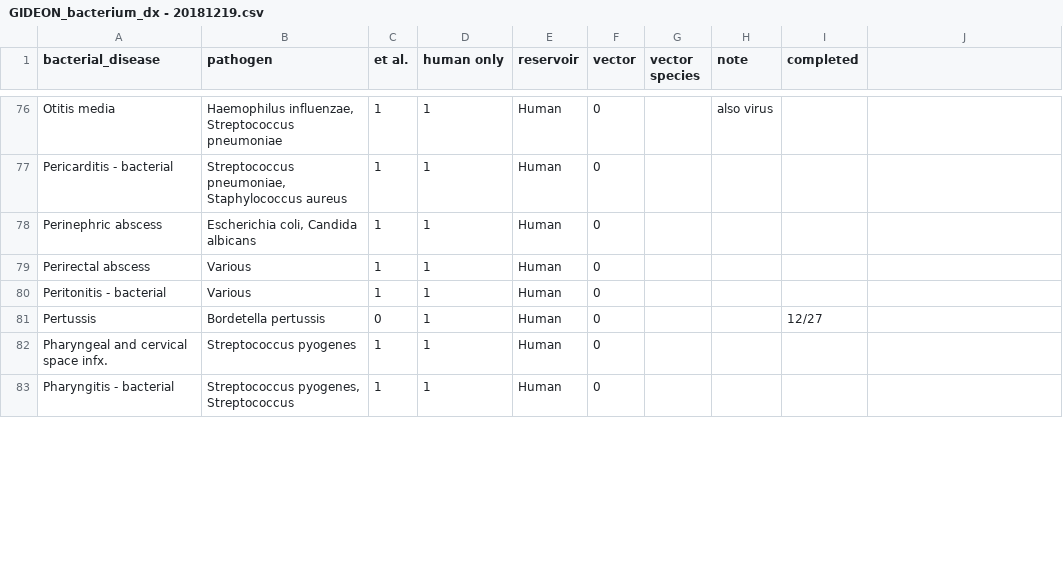
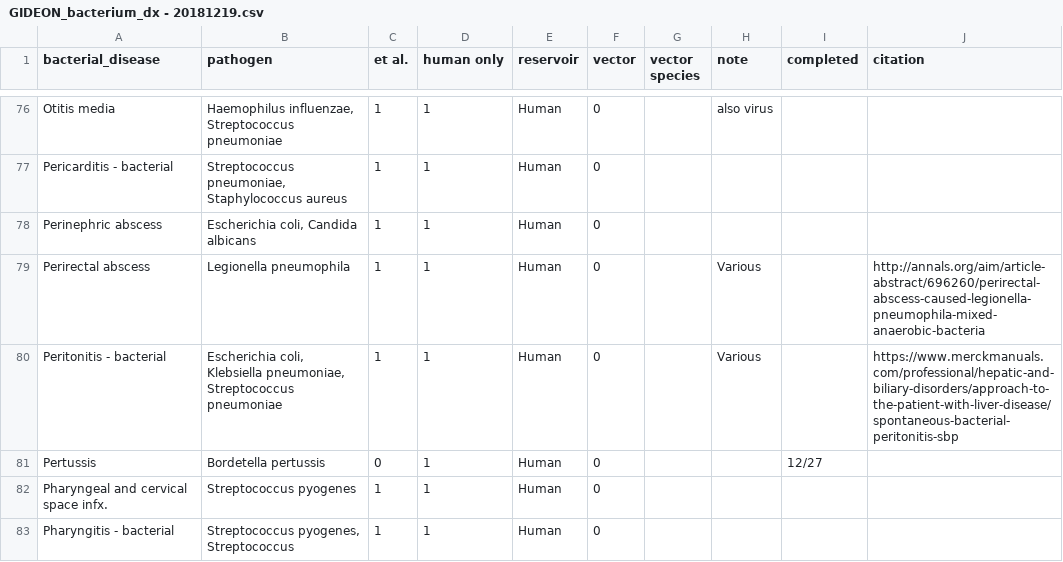
Before and after one commit to fischhoff/bacteria, a CSV file: GIDEON_bacterium_dx - 20181219.csv, drawn as a sheet; only a part is shown, gaps mark what is left out; the diff covers the shown part only.

```diff
--- a/GIDEON_bacterium_dx - 20181219.csv
+++ b/GIDEON_bacterium_dx - 20181219.csv
@@ -1 +1 @@
-bacterial_disease,pathogen,et al.,human only,reservoir,vector,vector species,note,completed
+bacterial_disease,pathogen,et al.,human only,reservoir,vector,vector species,note,completed,citation
@@ -89,2 +89,2 @@ Perinephric abscess,"Escherichia coli, Candida albicans",1,1,Human,0,,,
-Perirectal abscess,Various,1,1,Human,0,,,
-Peritonitis - bacterial,Various,1,1,Human,0,,,
+Perirectal abscess,Legionella pneumophila,1,1,Human,0,,Various,,http://annals.org/aim/article-abstract/696260/perirectal-abscess-caused-legionella-pneumophila-mixed-anaerobic-bacteria
+Peritonitis - bacterial,"Escherichia coli, Klebsiella pneumoniae, Streptococcus pneumoniae",1,1,Human,0,,Various,,https://www.merckmanuals.com/professional/hepatic-and-biliary-disorders/approach-to-the-patient-with-liver-disease/spontaneous-bacterial-peritonitis-sbp
```
Also changed, not shown: 14 edited cells elsewhere in this file, animal-dx-parasites - animal-dx-parasites.csv, 8 other files.
